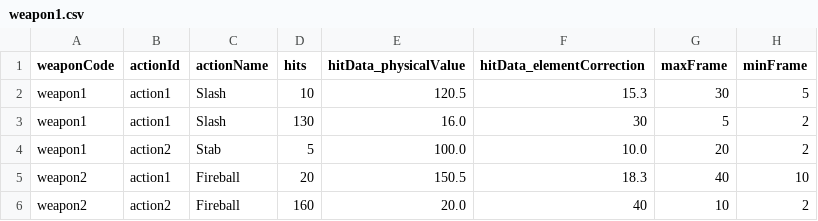
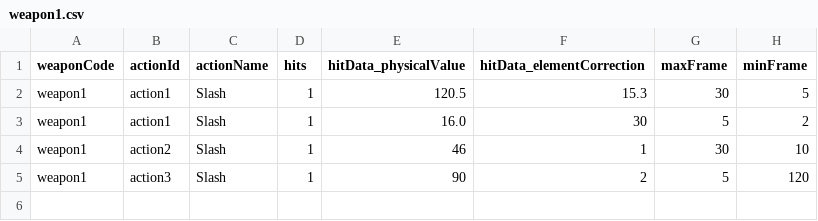
Before and after one commit to Blue-Beer/MHCalculater, a CSV file: src/main/resources/dataCsv/weapon1.csv, drawn as a sheet.

```diff
--- a/src/main/resources/dataCsv/weapon1.csv
+++ b/src/main/resources/dataCsv/weapon1.csv
@@ -1,6 +1,5 @@
 weaponCode, actionId, actionName, hits, hitData_physicalValue, hitData_elementCorrection, maxFrame, minFrame
-weapon1, action1, Slash, 10, 120.5, 15.3, 30, 5
-weapon1, action1, Slash, 130, 16.0, 30, 5, 2
-weapon1, action2, Stab, 5, 100.0, 10.0, 20, 2
-weapon2, action1, Fireball, 20, 150.5, 18.3, 40, 10
-weapon2, action2, Fireball, 160, 20.0, 40, 10, 2
+weapon1, action1, Slash, 1, 120.5, 15.3, 30, 5
+weapon1, action1, Slash, 1, 16.0, 30, 5, 2
+weapon1, action2, Slash, 1, 46, 1, 30, 10
+weapon1, action3, Slash, 1, 90, 2, 5, 120
```
Also changed, not shown: 1 other file.
